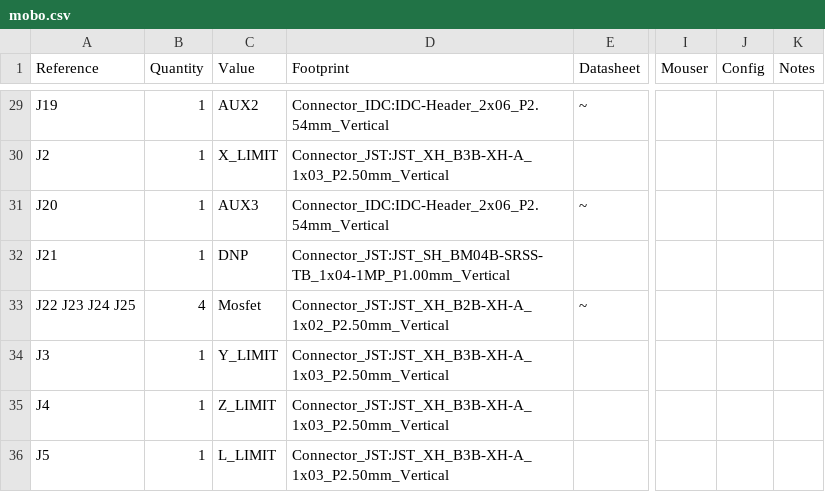
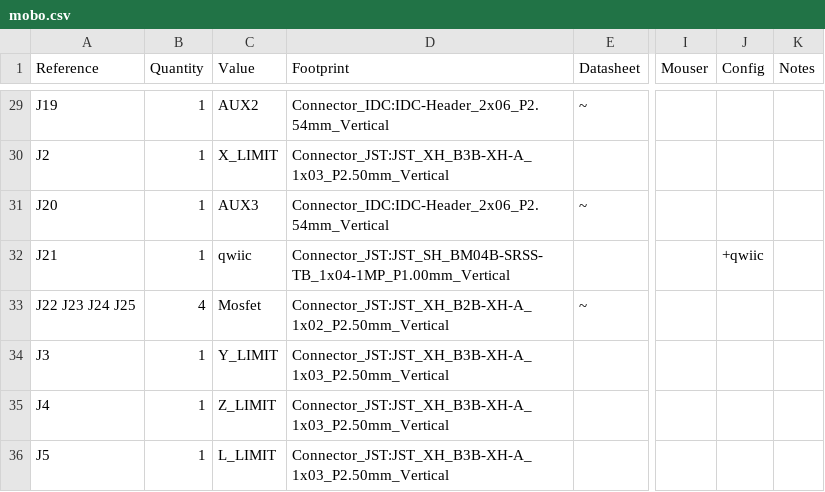
Before and after one commit to opulo-inc/lumenpnp, a CSV file: pnp/pcb/mobo/export/mobo.csv, drawn as a sheet; only a part is shown, gaps mark what is left out; the diff names each change by its address in the sheet, - before the commit and + after, or states it on an @@ line.

```diff
--- a/pnp/pcb/mobo/export/mobo.csv
+++ b/pnp/pcb/mobo/export/mobo.csv
-C32 (Value): DNP
+C32 (Value): qwiic
-J32 (Config): (empty)
+J32 (Config): +qwiic
```
Also changed, not shown: 37 other files.
